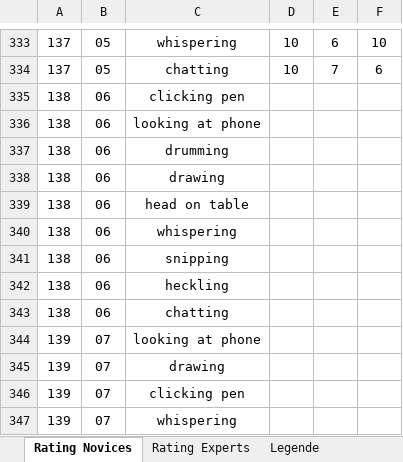
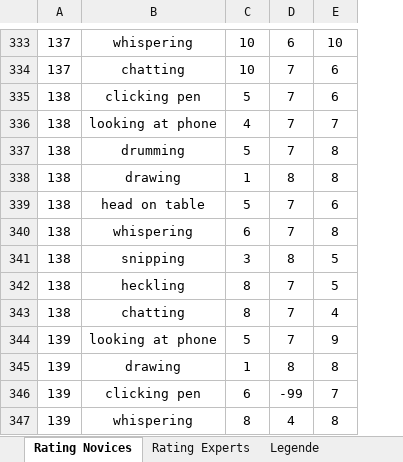
Before and after one commit to MandyKlatt/Mandy-PhD, an Excel workbook: 01_studies/01_Laborstudie ProVisioNET/R script/sri coding/data/Coding_SRI.xlsx, sheet Rating Novices, drawn as a sheet; only a part is shown, gaps mark what is left out; values as stored, in another font and other column widths than the file's, no borders; removed rows and columns are numbered as before the commit, all else as after; the diff covers the shown part only; the diff names each change by its address in the sheet, - before the commit and + after, or states it on an @@ line.

```diff
--- a/01_studies/01_Laborstudie ProVisioNET/R script/sri coding/data/Coding_SRI.xlsx (sheet Rating Novices)
+++ b/01_studies/01_Laborstudie ProVisioNET/R script/sri coding/data/Coding_SRI.xlsx (sheet Rating Novices)
-column B, rows 333-347: 05 | 05 | 06 | 06 | 06 | 06 | 06 | 06 | 06 | 06 | 06 | 07 | 07 | 07 | 07
-C335: (empty)
+C335: 5
-D335:D337: (empty)
+D335:D337: 7
-E335: (empty)
+E335: 6
-C336: (empty)
+C336: 4
-E336: (empty)
+E336: 7
-C337: (empty)
+C337: 5
-E337:E338: (empty)
+E337:E338: 8
-C338: (empty)
+C338: 1
-D338: (empty)
+D338: 8
-C339: (empty)
+C339: 5
-D339:D340: (empty)
+D339:D340: 7
-E339: (empty)
+E339: 6
-C340: (empty)
+C340: 6
-E340: (empty)
+E340: 8
-C341: (empty)
+C341: 3
-D341: (empty)
+D341: 8
-E341:E342: (empty)
+E341:E342: 5
-C342:C343: (empty)
+C342:C343: 8
-D342:D344: (empty)
+D342:D344: 7
-E343: (empty)
+E343: 4
-C344: (empty)
+C344: 5
-E344: (empty)
+E344: 9
-C345: (empty)
+C345: 1
-D345: (empty)
+D345: 8
-E345: (empty)
+E345: 8
-C346: (empty)
+C346: 6
-D346: (empty)
+D346: -99
-E346: (empty)
+E346: 7
-C347: (empty)
+C347: 8
-D347: (empty)
+D347: 4
-E347: (empty)
+E347: 8
```
Also changed, not shown: 19 added rows, 1 removed row and 44 edited cells elsewhere in this sheet, sheet Rating Experts, 1 other file.
